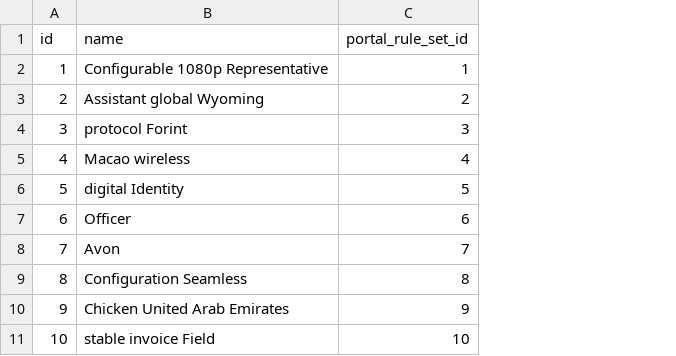
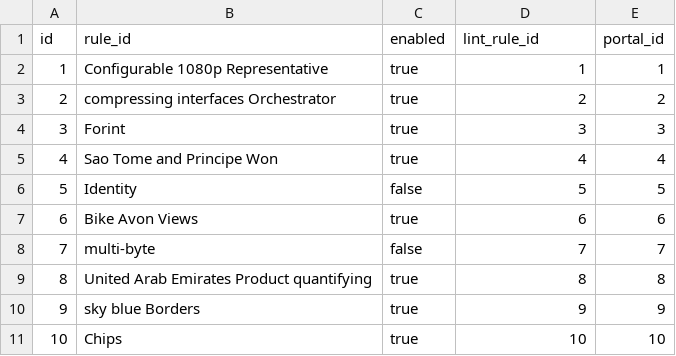
Before and after one commit to Backbase/boat-bay, a CSV file: src/main/resources/config/liquibase/fake-data/portal_lint_rule.csv, drawn as a sheet; removed rows and columns are numbered as before the commit, all else as after; the diff names each change by its address in the sheet, - before the commit and + after, or states it on an @@ line.

Commit message:
Added lint rules per portal

```diff
--- a/src/main/resources/config/liquibase/fake-data/portal_lint_rule.csv
+++ b/src/main/resources/config/liquibase/fake-data/portal_lint_rule.csv
-column B (name), rows 2-11: Configurable 1080p Representative | Assistant global Wyoming | protocol Forint | Macao wireless | digital Identity | Officer | Avon | Configuration Seamless | Chicken United Arab Emirates | stable invoice Field
+column B (rule_id), rows 2-11: Configurable 1080p Representative | compressing interfaces Orchestrator | Forint | Sao Tome and Principe Won | Identity | Bike Avon Views | multi-byte | United Arab Emirates Product quantifying | sky blue Borders | Chips
+column C (enabled), rows 2-11: true | true | true | true | false | true | false | true | true | true
+column E (portal_id), rows 2-11: 1 | 2 | 3 | 4 | 5 | 6 | 7 | 8 | 9 | 10
-D1: portal_rule_set_id
+D1: lint_rule_id
```
Also changed, not shown: 45 other files.
